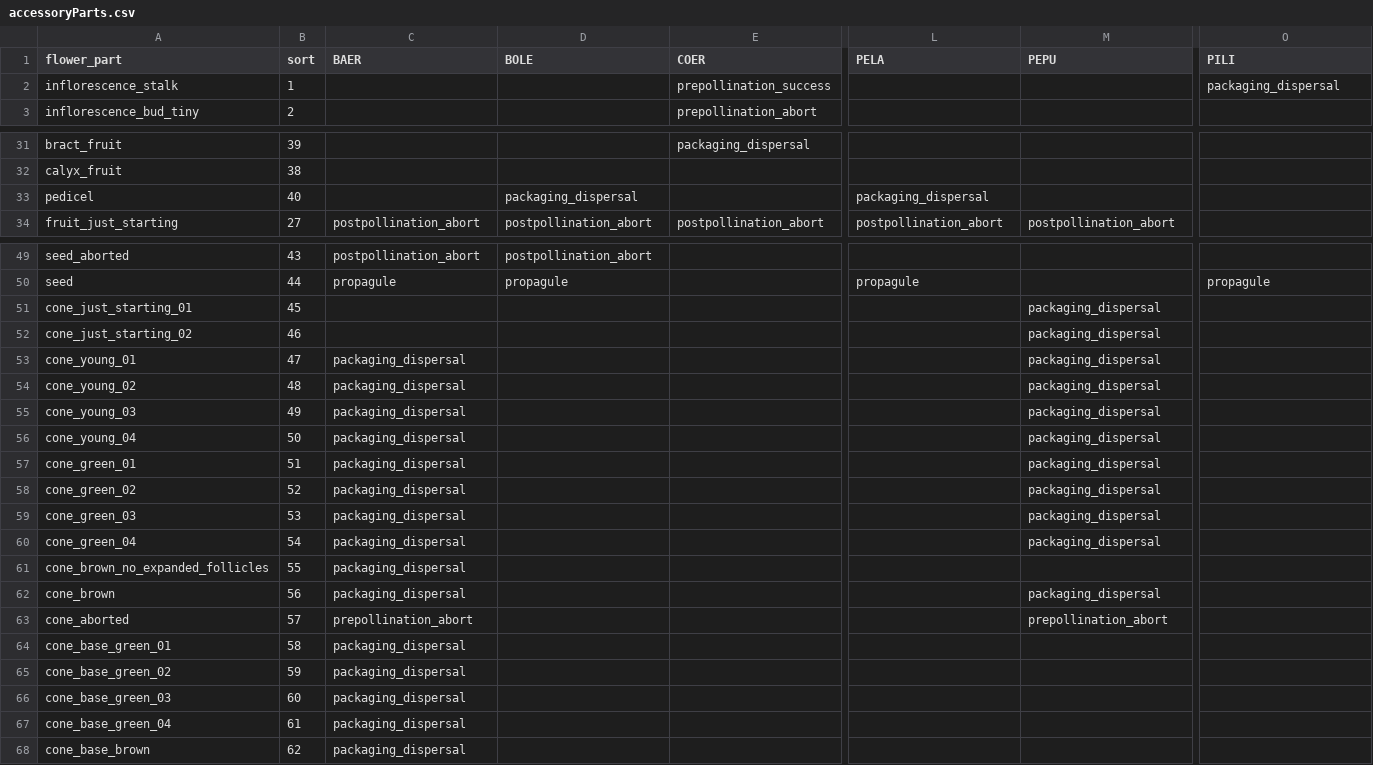
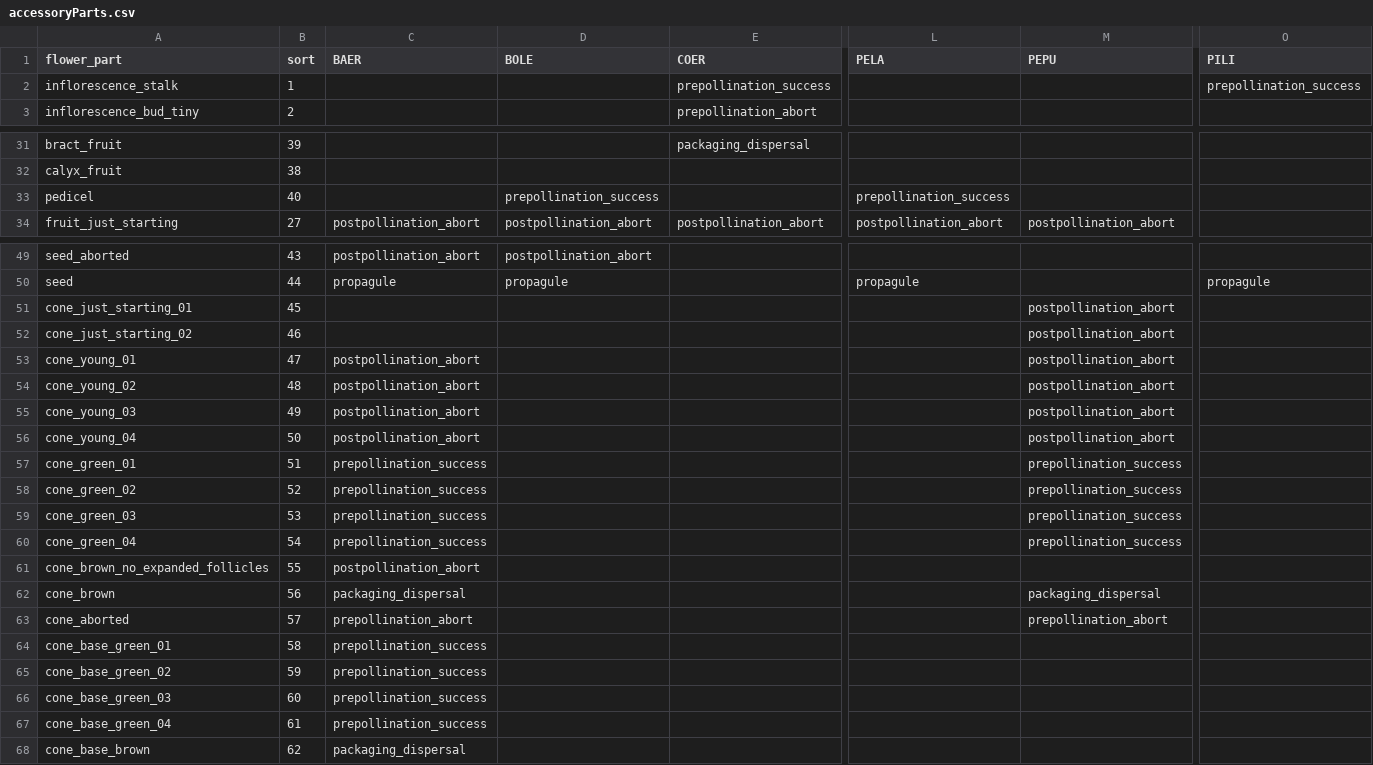
Before and after one commit to dfalster/Reproductive_Allocation_Kuringgai, a CSV file: data/accessoryParts.csv, drawn as a sheet; only a part is shown, gaps mark what is left out; the diff names each change by its address in the sheet, - before the commit and + after, or states it on an @@ line.

Commit message:
fine-tuning calculations for accessory costs

```diff
--- a/data/accessoryParts.csv
+++ b/data/accessoryParts.csv
-O2 (PILI): packaging_dispersal
+O2 (PILI): prepollination_success
-D33 (BOLE): packaging_dispersal
+D33 (BOLE): prepollination_success
-L33 (PELA): packaging_dispersal
+L33 (PELA): prepollination_success
-M51:M56 (PEPU): packaging_dispersal
+M51:M56 (PEPU): postpollination_abort
-C53:C56 (BAER): packaging_dispersal
+C53:C56 (BAER): postpollination_abort
-C57:C60 (BAER): packaging_dispersal
+C57:C60 (BAER): prepollination_success
-M57:M60 (PEPU): packaging_dispersal
+M57:M60 (PEPU): prepollination_success
-C61 (BAER): packaging_dispersal
+C61 (BAER): postpollination_abort
-C64:C67 (BAER): packaging_dispersal
+C64:C67 (BAER): prepollination_success
```
Also changed, not shown: 3 other files.
